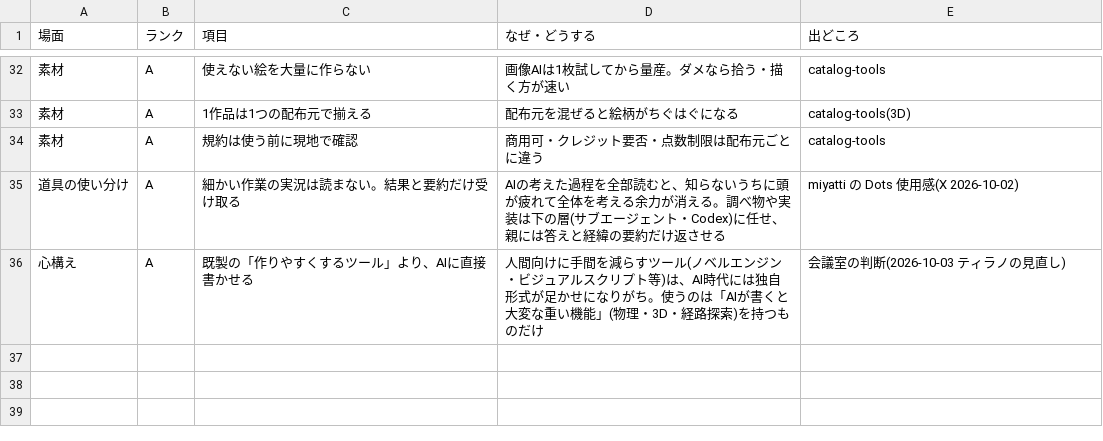
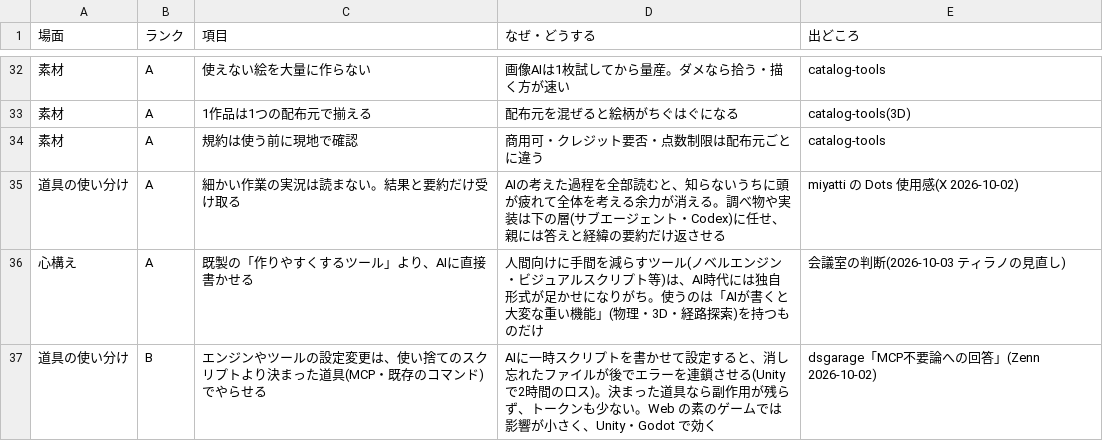
Before and after one commit to mukkii-game/Perfect_Dev_Environment, a CSV file: knowledge/tables/mindset.csv, drawn as a sheet; only a part is shown, gaps mark what is left out; the diff names each change by its address in the sheet, - before the commit and + after, or states it on an @@ line.

```diff
--- a/knowledge/tables/mindset.csv
+++ b/knowledge/tables/mindset.csv
+row 37: 道具の使い分け | B | エンジンやツールの設定変更は、使い捨てのスクリプトより決まった道具(MCP・既存のコマンド)でやらせる | AIに一時スクリプトを書かせて設定すると、消し忘れたファイルが後でエラーを連鎖させる(Unityで2時間のロス)。決まった道具なら副作用が残らず、トークンも少ない。Web の素のゲームでは影響が小さく、Unity・Godot で効く | dsgarage「MCP不要論への回答」(Zenn 2026-10-02)
```
